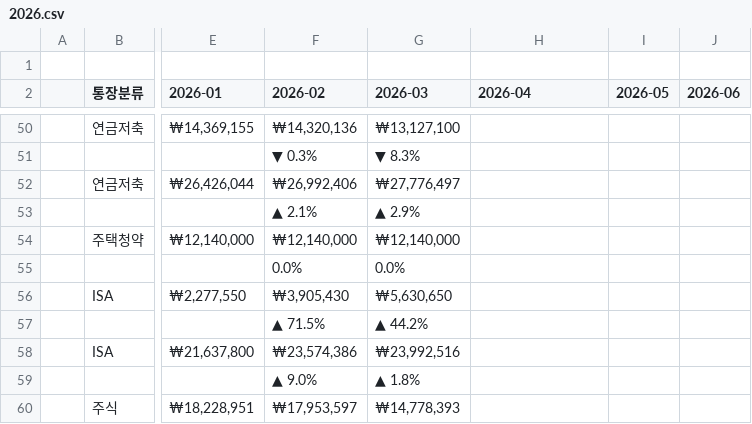
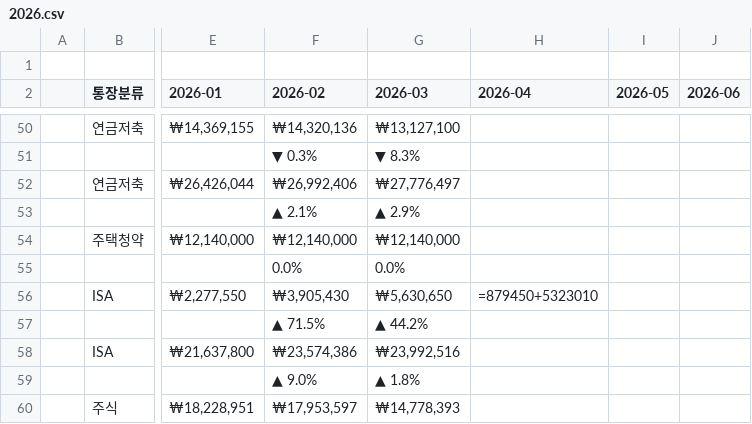
Before and after one commit to leejangpu/homi, a CSV file: financial/2026.csv, drawn as a sheet; only a part is shown, gaps mark what is left out; the diff names each change by its address in the sheet, - before the commit and + after, or states it on an @@ line.

Commit message:
가계부 2026 업데이트

```diff
--- a/financial/2026.csv
+++ b/financial/2026.csv
-H56 (2026-04): (empty)
+H56 (2026-04): =879450+5323010
```
